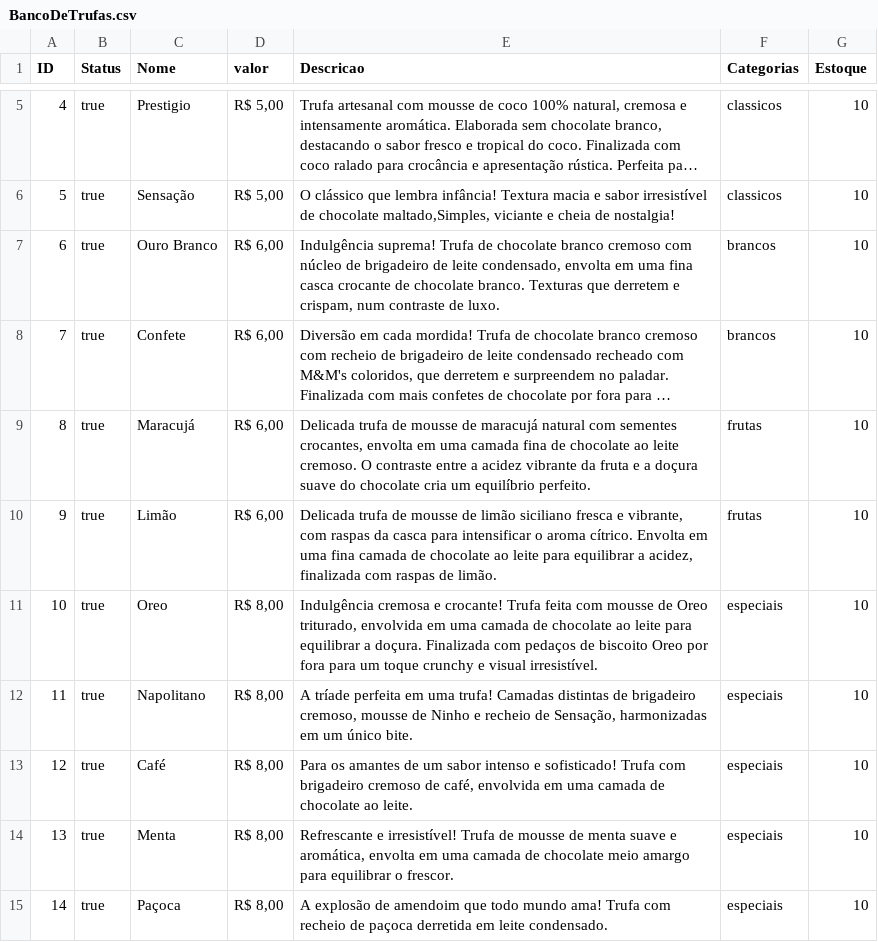
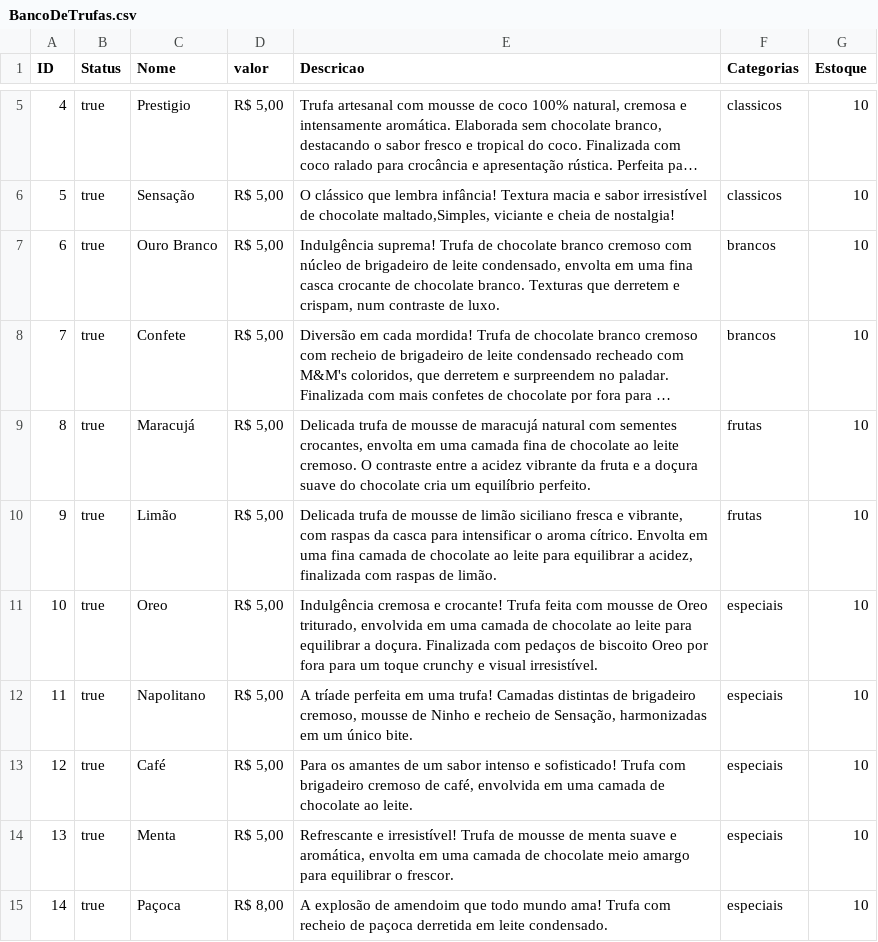
Before and after one commit to VictorDev09/Cardapio-Digital, a CSV file: js/BancoDeTrufas.csv, drawn as a sheet; only a part is shown, gaps mark what is left out; long unchanged cells end in …; the diff names each change by its address in the sheet, - before the commit and + after, or states it on an @@ line.

```diff
--- a/js/BancoDeTrufas.csv
+++ b/js/BancoDeTrufas.csv
-D7:D10 (valor): R$ 6,00
+D7:D10 (valor): R$ 5,00
-D11:D14 (valor): R$ 8,00
+D11:D14 (valor): R$ 5,00
```
Also changed, not shown: 3 other files.
